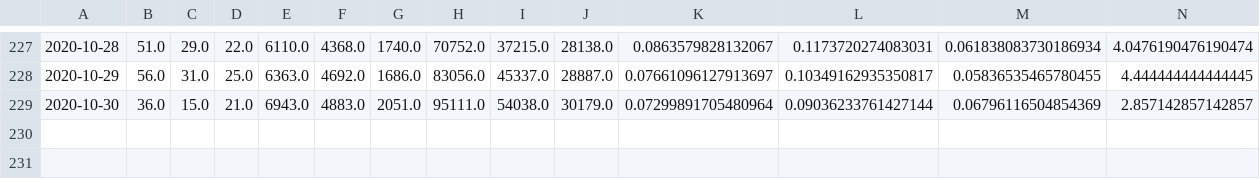
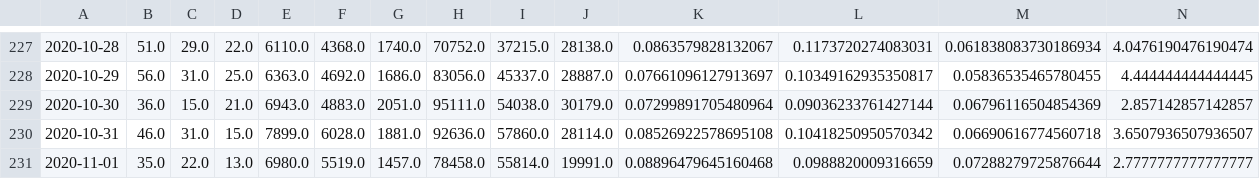
Before and after one commit to jvanderberg/covid-19, a CSV file: regional_north_south.csv, drawn as a sheet; only a part is shown, gaps mark what is left out; rows hold the shown columns only; the diff names each change by its address in the sheet, - before the commit and + after, or states it on an @@ line.

```diff
--- a/regional_north_south.csv
+++ b/regional_north_south.csv
+row 230: 2020-10-31 | 46.0 | 31.0 | 15.0 | 7899.0 | 6028.0 | 1881.0 | 92636.0 | 57860.0 | 28114.0 | 0.08526922578695108 | 0.10418250950570342 | 0.06690616774560718 | 3.6507936507936507
+row 231: 2020-11-01 | 35.0 | 22.0 | 13.0 | 6980.0 | 5519.0 | 1457.0 | 78458.0 | 55814.0 | 19991.0 | 0.08896479645160468 | 0.0988820009316659 | 0.07288279725876644 | 2.7777777777777777
```
Also changed, not shown: state_hospitalization.csv, zip_city_cases_latest.csv, 24 other files.
